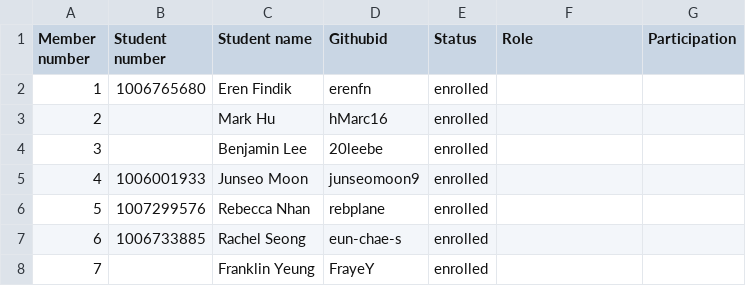
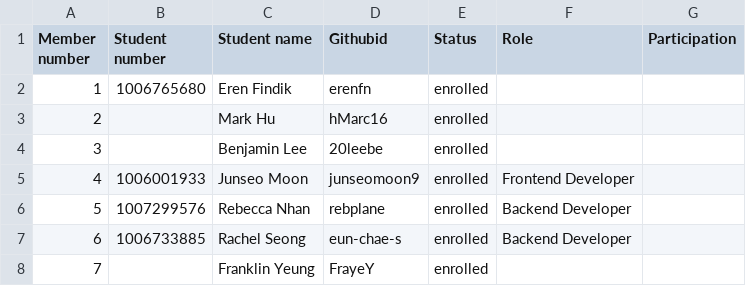
Before and after one commit to csc301-fall-2022/team-project-3-uoft-faculty-of-music-t, a CSV file: Team-3-TBD.csv, drawn as a sheet.

Commit message:
Update Team-3-TBD.csv

```diff
--- a/Team-3-TBD.csv
+++ b/Team-3-TBD.csv
@@ -4,5 +4,5 @@
 3,,Benjamin Lee,20leebe,enrolled,,
-4,1006001933,Junseo Moon,junseomoon9,enrolled,,
-5,1007299576,Rebecca Nhan,rebplane,enrolled,,
-6,1006733885,Rachel Seong,eun-chae-s,enrolled,,
+4,1006001933,Junseo Moon,junseomoon9,enrolled,Frontend Developer,
+5,1007299576,Rebecca Nhan,rebplane,enrolled,Backend Developer,
+6,1006733885,Rachel Seong,eun-chae-s,enrolled,Backend Developer,
 7,,Franklin Yeung,FrayeY,enrolled,,
```
